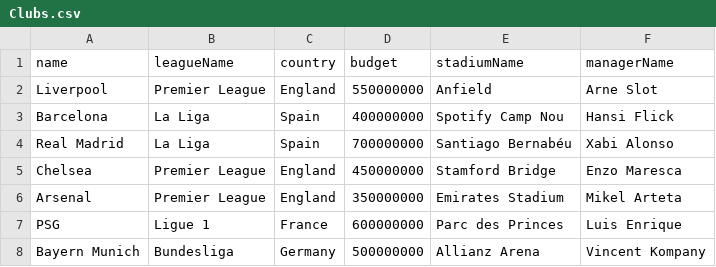
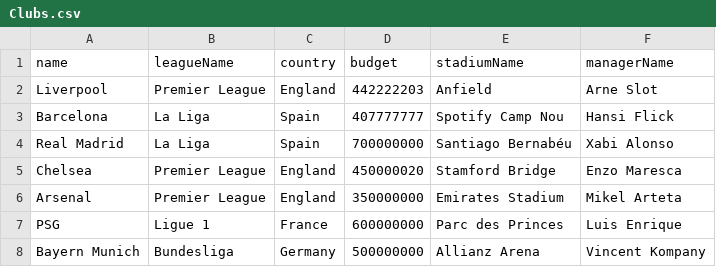
Before and after one commit to Ananta-Debnath/L1T2_Term_Project, a CSV file: src/main/java/com/example/l1t2_term_project/Database/Clubs.csv, drawn as a sheet.

```diff
--- a/src/main/java/com/example/l1t2_term_project/Database/Clubs.csv
+++ b/src/main/java/com/example/l1t2_term_project/Database/Clubs.csv
@@ -1,6 +1,6 @@
 name,leagueName,country,budget,stadiumName,managerName
-Liverpool,Premier League,England,550000000,Anfield,Arne Slot
-Barcelona,La Liga,Spain,400000000,Spotify Camp Nou,Hansi Flick
+Liverpool,Premier League,England,442222203,Anfield,Arne Slot
+Barcelona,La Liga,Spain,407777777,Spotify Camp Nou,Hansi Flick
 Real Madrid,La Liga,Spain,700000000,Santiago Bernabéu,Xabi Alonso
-Chelsea,Premier League,England,450000000,Stamford Bridge,Enzo Maresca
+Chelsea,Premier League,England,450000020,Stamford Bridge,Enzo Maresca
 Arsenal,Premier League,England,350000000,Emirates Stadium,Mikel Arteta
```
Also changed, not shown: src/main/java/com/example/l1t2_term_project/Database/Offers.csv, src/main/java/com/example/l1t2_term_project/Database/Players.csv, 25 other files.
